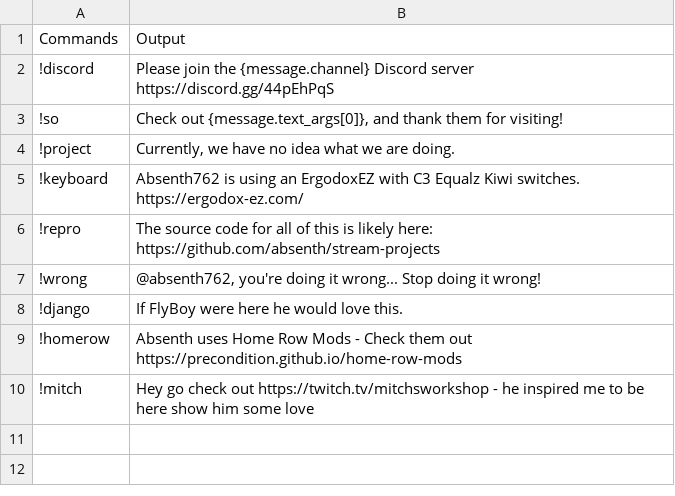
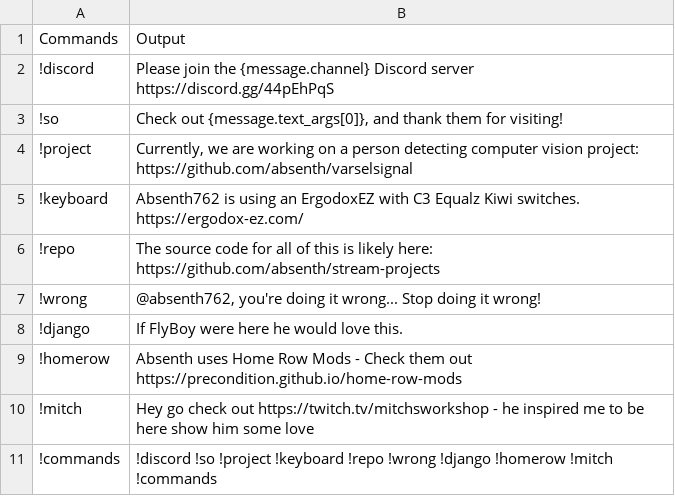
Before and after one commit to absenth/stream-projects, a CSV file: Stream-Chat/commands.csv, drawn as a sheet.

```diff
--- a/Stream-Chat/commands.csv
+++ b/Stream-Chat/commands.csv
@@ -3,5 +3,5 @@
 !so,"Check out {message.text_args[0]}, and thank them for visiting!"
-!project,"Currently, we have no idea what we are doing."
+!project,"Currently, we are working on a person detecting computer vision project: https://github.com/absenth/varselsignal"
 !keyboard,Absenth762 is using an ErgodoxEZ with C3 Equalz Kiwi switches. https://ergodox-ez.com/
-!repro,The source code for all of this is likely here: https://github.com/absenth/stream-projects
+!repo,The source code for all of this is likely here: https://github.com/absenth/stream-projects
 !wrong,"@absenth762, you're doing it wrong... Stop doing it wrong!"
@@ -10 +10,2 @@
 !mitch,Hey go check out https://twitch.tv/mitchsworkshop - he inspired me to be here show him some love
+!commands,"!discord !so !project !keyboard !repo !wrong !django !homerow !mitch !commands"
```
Also changed, not shown: 1 other file.
